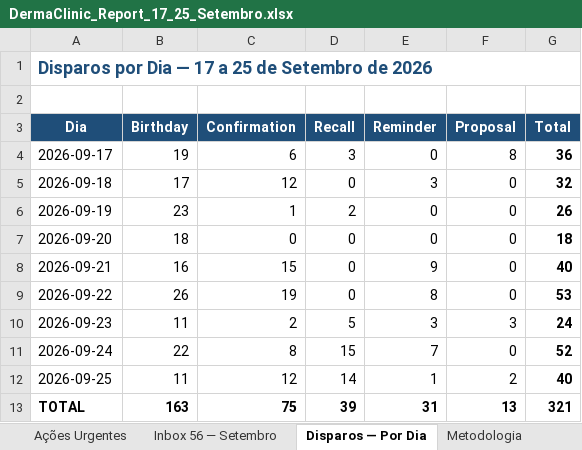
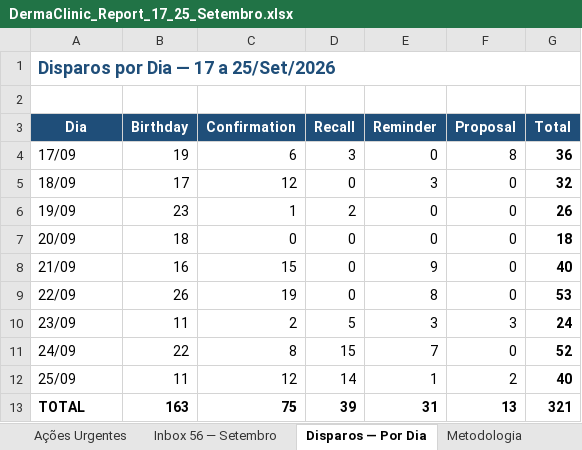
Before and after one commit to matheusfterra/dai-reports, an Excel workbook: DermaClinic_Report_17_25_Setembro.xlsx, sheet Disparos — Por Dia, drawn as a sheet; values as stored, in another font and other column widths than the file's, no borders; the diff names each change by its address in the sheet, - before the commit and + after, or states it on an @@ line.

```diff
--- a/DermaClinic_Report_17_25_Setembro.xlsx (sheet Disparos — Por Dia)
+++ b/DermaClinic_Report_17_25_Setembro.xlsx (sheet Disparos — Por Dia)
-A1 (Dia): Disparos por Dia — 17 a 25 de Setembro de 2026
+A1 (Dia): Disparos por Dia — 17 a 25/Set/2026
-A4 (Dia): 2026-09-17
+A4 (Dia): 17/09
-A5 (Dia): 2026-09-18
+A5 (Dia): 18/09
-A6 (Dia): 2026-09-19
+A6 (Dia): 19/09
-A7 (Dia): 2026-09-20
+A7 (Dia): 20/09
-A8 (Dia): 2026-09-21
+A8 (Dia): 21/09
-A9 (Dia): 2026-09-22
+A9 (Dia): 22/09
-A10 (Dia): 2026-09-23
+A10 (Dia): 23/09
-A11 (Dia): 2026-09-24
+A11 (Dia): 24/09
-A12 (Dia): 2026-09-25
+A12 (Dia): 25/09
```
Also changed, not shown: sheet Disparos, sheet Ações Urgentes, sheet Dashboard, sheet Metodologia, sheet Tráfego Pago, sheet Inbox 56 — Setembro.
